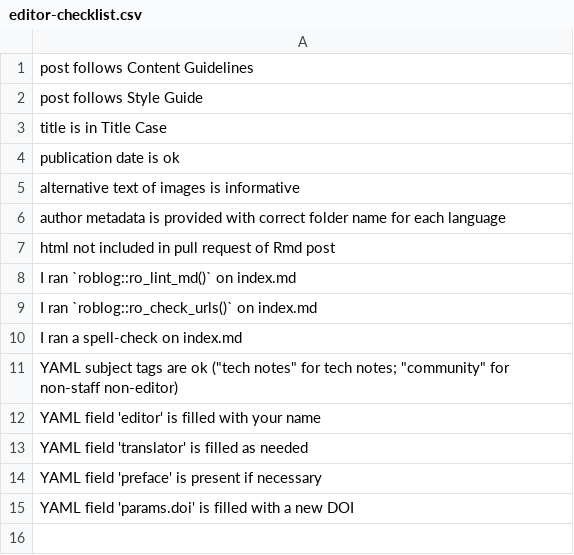
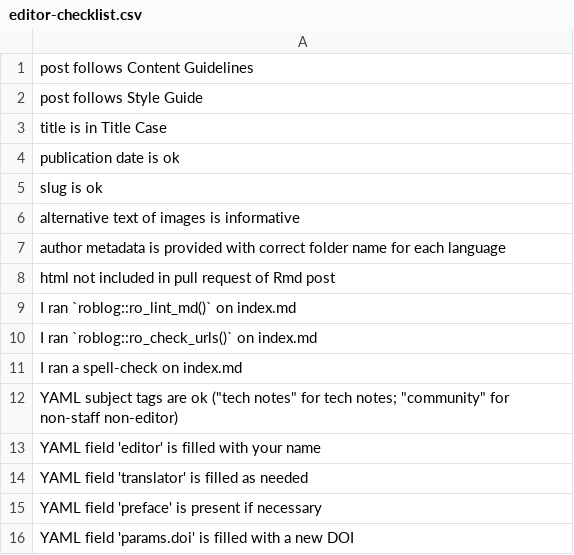
Before and after one commit to ropensci-org/blog-guidance, a CSV file: inst/checklists/editor-checklist.csv, drawn as a sheet; the diff names each change by its address in the sheet, - before the commit and + after, or states it on an @@ line.

Commit message:
add an item related to the slug

```diff
--- a/inst/checklists/editor-checklist.csv
+++ b/inst/checklists/editor-checklist.csv
+row 5: slug is ok
```
